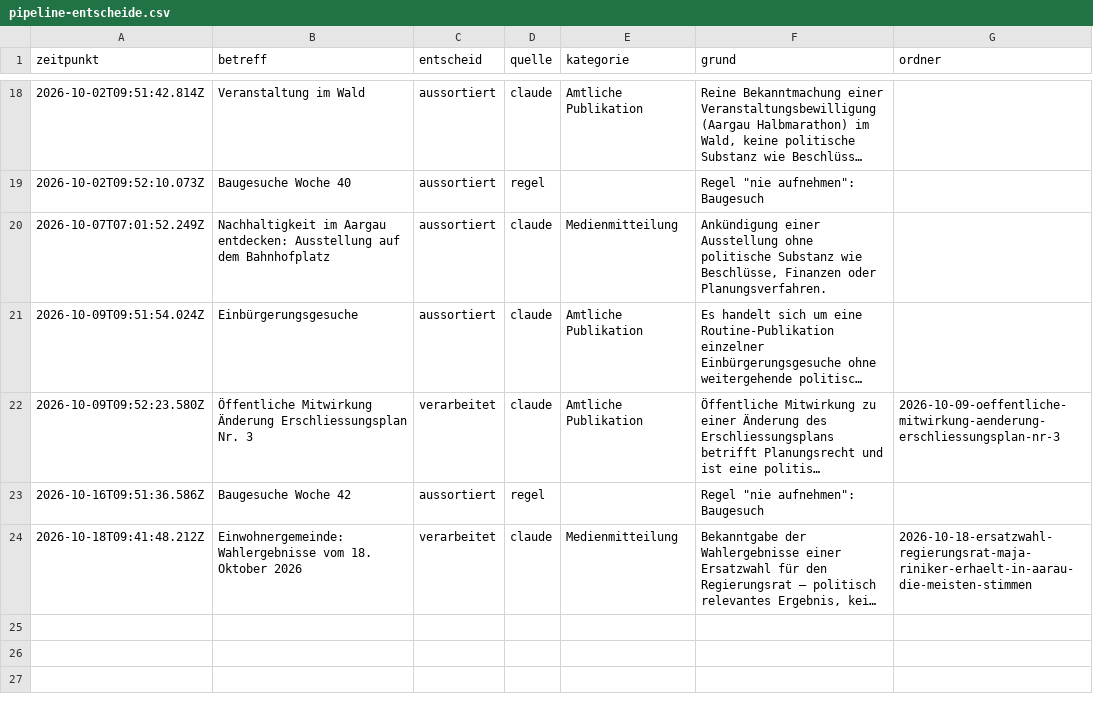
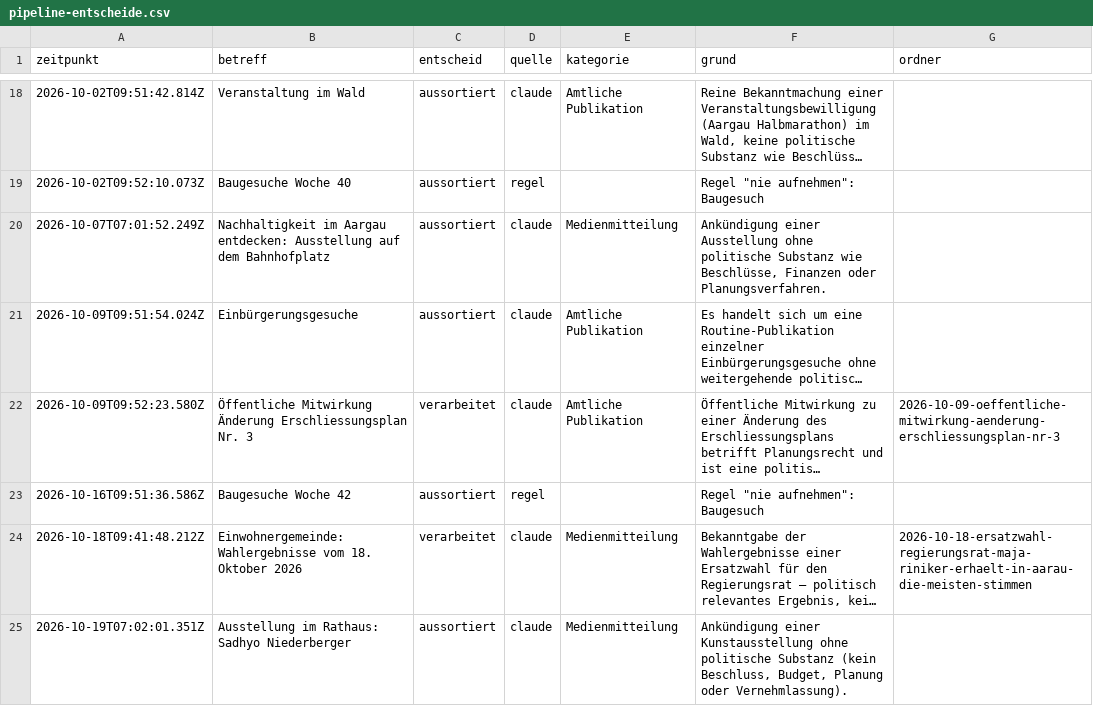
Before and after one commit to NeuralNiffler/5000ratshuus.ch, a CSV file: docs/pipeline-entscheide.csv, drawn as a sheet; only a part is shown, gaps mark what is left out; long unchanged cells end in …; the diff names each change by its address in the sheet, - before the commit and + after, or states it on an @@ line.

```diff
--- a/docs/pipeline-entscheide.csv
+++ b/docs/pipeline-entscheide.csv
+row 25: 2026-10-19T07:02:01.351Z | Ausstellung im Rathaus: Sadhyo Niederberger | aussortiert | claude | Medienmitteilung | Ankündigung einer Kunstausstellung ohne politische Substanz (kein Beschluss, Budget, Planung oder Vernehmlassung).
```
